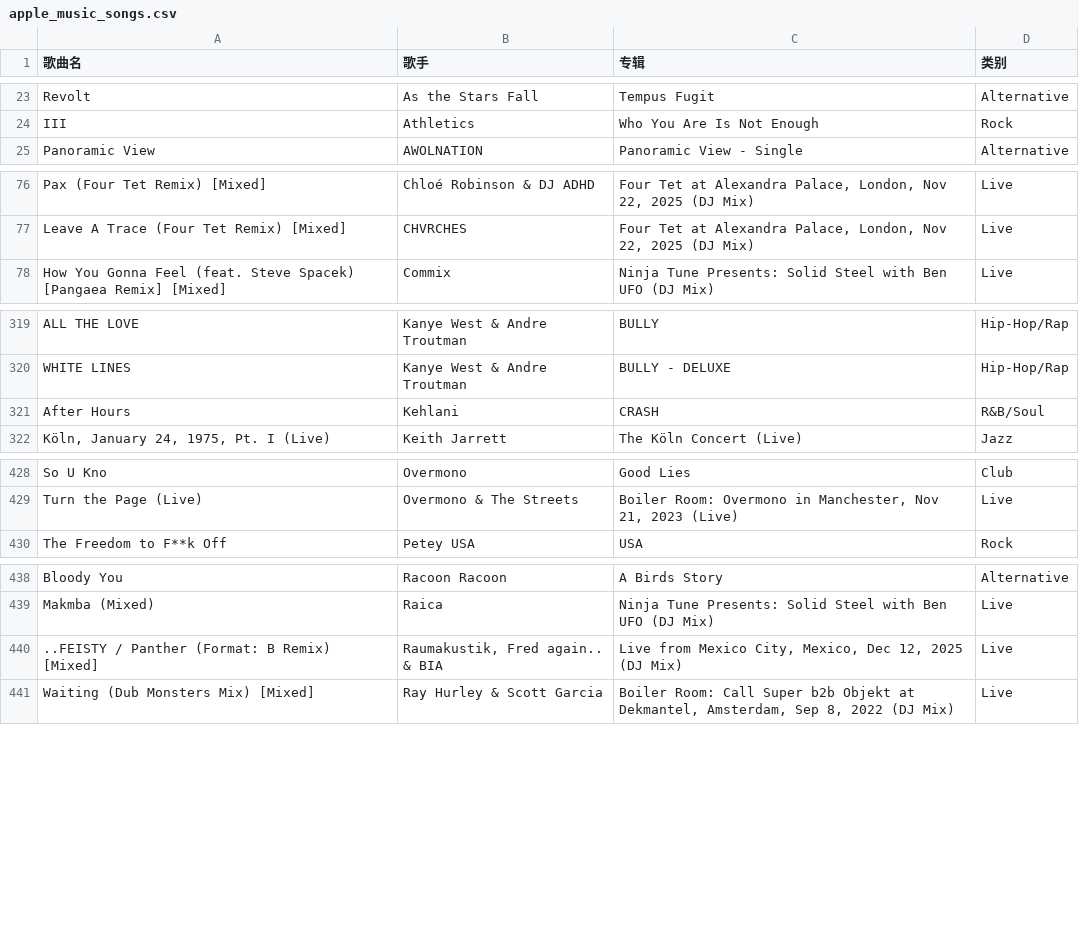
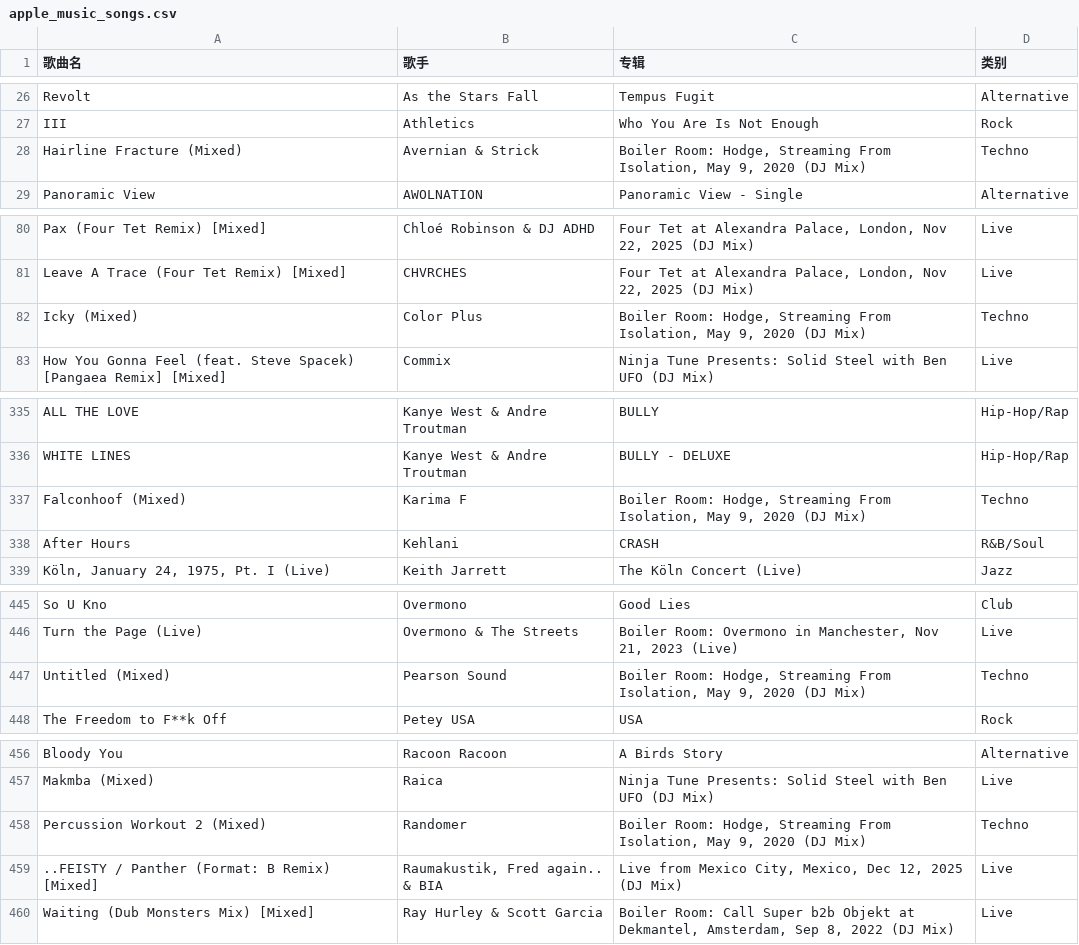
Before and after one commit to kieran107/appleMusic-backup, a CSV file: apple_music_songs.csv, drawn as a sheet; only a part is shown, gaps mark what is left out; the diff covers the shown part only; the diff names each change by its address in the sheet, - before the commit and + after, or states it on an @@ line.

```diff
--- a/apple_music_songs.csv
+++ b/apple_music_songs.csv
+row 28: Hairline Fracture (Mixed) | Avernian & Strick | Boiler Room: Hodge, Streaming From Isolation, May 9, 2020 (DJ Mix) | Techno
+row 82: Icky (Mixed) | Color Plus | Boiler Room: Hodge, Streaming From Isolation, May 9, 2020 (DJ Mix) | Techno
+row 337: Falconhoof (Mixed) | Karima F | Boiler Room: Hodge, Streaming From Isolation, May 9, 2020 (DJ Mix) | Techno
+row 447: Untitled (Mixed) | Pearson Sound | Boiler Room: Hodge, Streaming From Isolation, May 9, 2020 (DJ Mix) | Techno
+row 458: Percussion Workout 2 (Mixed) | Randomer | Boiler Room: Hodge, Streaming From Isolation, May 9, 2020 (DJ Mix) | Techno
```
Also changed, not shown: 16 added rows elsewhere in this file.
